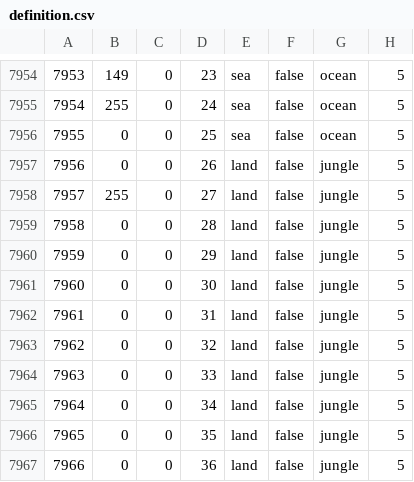
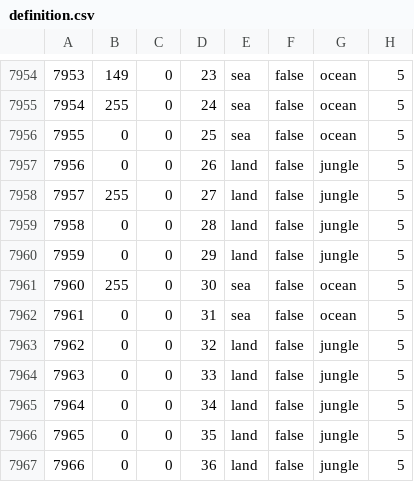
Before and after one commit to Wolfram49/gotterdammerung2, a CSV file: map/definition.csv, drawn as a sheet; only a part is shown, gaps mark what is left out.

```diff
--- a/map/definition.csv
+++ b/map/definition.csv
@@ -7960,4 +7960,4 @@
 7959;0;0;29;land;false;jungle;5
-7960;0;0;30;land;false;jungle;5
-7961;0;0;31;land;false;jungle;5
+7960;255;0;30;sea;false;ocean;5
+7961;0;0;31;sea;false;ocean;5
 7962;0;0;32;land;false;jungle;5
```
Also changed, not shown: 1 other file.
